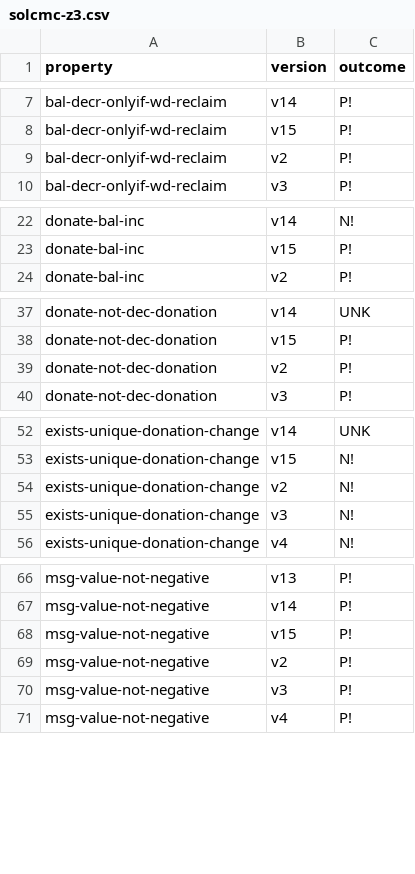
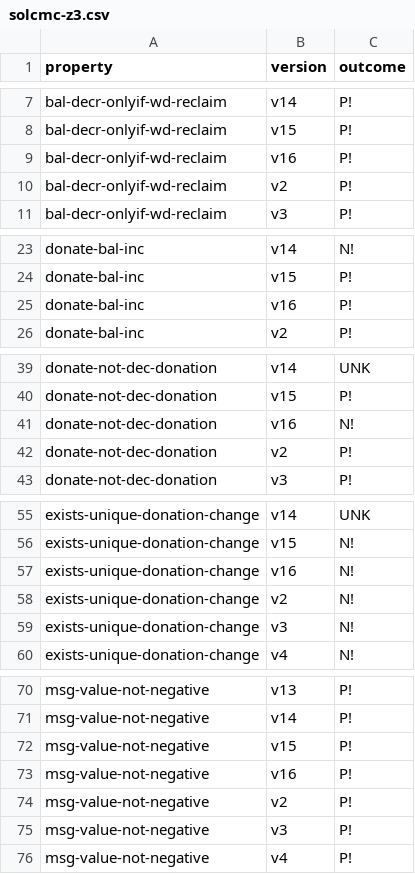
Before and after one commit to Eic17H/contracts-verification-benchmark, a CSV file: contracts/crowdfund/solcmc-z3.csv, drawn as a sheet; only a part is shown, gaps mark what is left out; the diff covers the shown part only; the diff names each change by its address in the sheet, - before the commit and + after, or states it on an @@ line.

Commit message:
Crowdfund v16

```diff
--- a/contracts/crowdfund/solcmc-z3.csv
+++ b/contracts/crowdfund/solcmc-z3.csv
+row 9: bal-decr-onlyif-wd-reclaim | v16 | P!
+row 25: donate-bal-inc | v16 | P!
+row 41: donate-not-dec-donation | v16 | N!
+row 57: exists-unique-donation-change | v16 | N!
+row 73: msg-value-not-negative | v16 | P!
```
Also changed, not shown: 6 added rows elsewhere in this file, contracts/crowdfund/solcmc-eld.csv, 2 other files.
